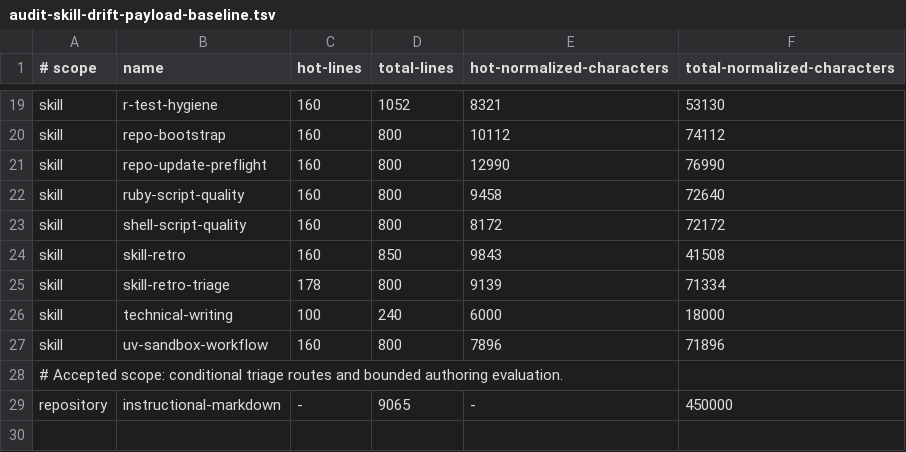
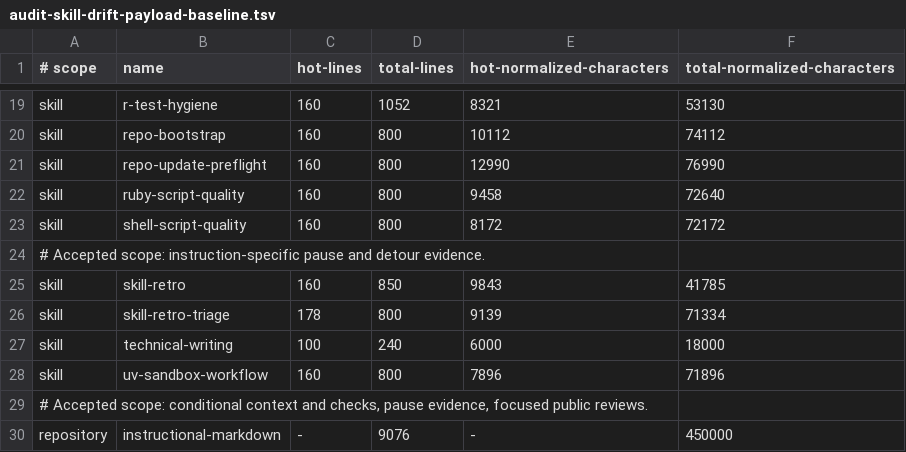
Before and after one commit to jlmelville/codex-workflows, a TSV file: scripts/audit-skill-drift-payload-baseline.tsv, drawn as a sheet; only a part is shown, gaps mark what is left out.

Commit message:
Refine scoped skill workflows and pause evidence

```diff
--- a/scripts/audit-skill-drift-payload-baseline.tsv
+++ b/scripts/audit-skill-drift-payload-baseline.tsv
@@ -23,3 +23,4 @@ skill	ruby-script-quality	160	800	9458	72640
 skill	shell-script-quality	160	800	8172	72172
-skill	skill-retro	160	850	9843	41508
+# Accepted scope: instruction-specific pause and detour evidence.
+skill	skill-retro	160	850	9843	41785
 skill	skill-retro-triage	178	800	9139	71334
@@ -27,3 +28,3 @@ skill	technical-writing	100	240	6000	18000
 skill	uv-sandbox-workflow	160	800	7896	71896
-# Accepted scope: conditional triage routes and bounded authoring evaluation.
-repository	instructional-markdown	-	9065	-	450000
+# Accepted scope: conditional context and checks, pause evidence, focused public reviews.
+repository	instructional-markdown	-	9076	-	450000
```
Also changed, not shown: 7 other files.
